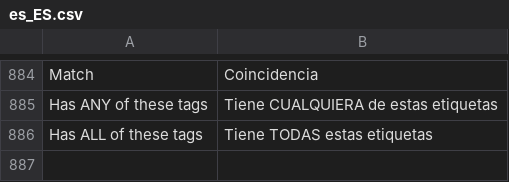
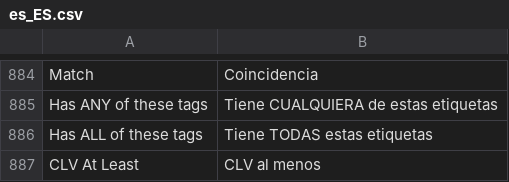
Before and after one commit to michalper/ordo, a CSV file: i18n/es_ES.csv, drawn as a sheet; only a part is shown, gaps mark what is left out.

```diff
--- a/i18n/es_ES.csv
+++ b/i18n/es_ES.csv
@@ -886 +886,2 @@
 "Has ALL of these tags","Tiene TODAS estas etiquetas"
+"CLV At Least","CLV al menos"
```
Also changed, not shown: i18n/de_DE.csv, i18n/pl_PL.csv, 9 other files.
